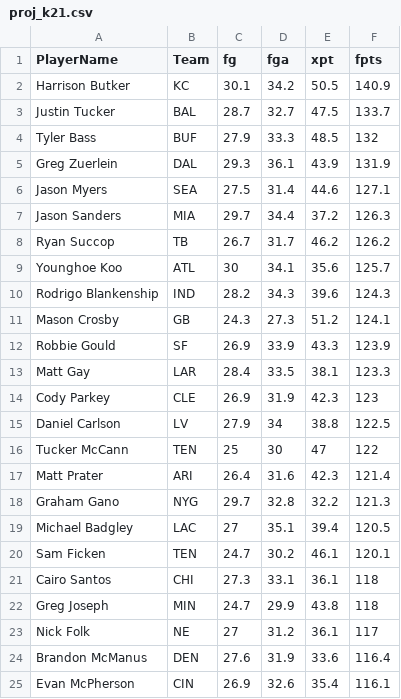
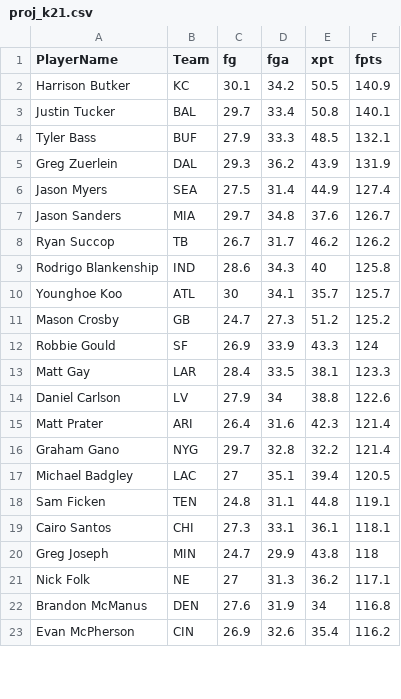
Before and after one commit to couthcommander/football-values, a CSV file: 2021/proj_k21.csv, drawn as a sheet; only a part is shown; the diff covers the shown part only.

```diff
--- a/2021/proj_k21.csv
+++ b/2021/proj_k21.csv
@@ -2,24 +2,22 @@ PlayerName,Team,fg,fga,xpt,fpts
 Harrison Butker,KC,30.1,34.2,50.5,140.9
-Justin Tucker,BAL,28.7,32.7,47.5,133.7
-Tyler Bass,BUF,27.9,33.3,48.5,132
-Greg Zuerlein,DAL,29.3,36.1,43.9,131.9
-Jason Myers,SEA,27.5,31.4,44.6,127.1
-Jason Sanders,MIA,29.7,34.4,37.2,126.3
+Justin Tucker,BAL,29.7,33.4,50.8,140.1
+Tyler Bass,BUF,27.9,33.3,48.5,132.1
+Greg Zuerlein,DAL,29.3,36.2,43.9,131.9
+Jason Myers,SEA,27.5,31.4,44.9,127.4
+Jason Sanders,MIA,29.7,34.8,37.6,126.7
 Ryan Succop,TB,26.7,31.7,46.2,126.2
-Younghoe Koo,ATL,30,34.1,35.6,125.7
-Rodrigo Blankenship,IND,28.2,34.3,39.6,124.3
-Mason Crosby,GB,24.3,27.3,51.2,124.1
-Robbie Gould,SF,26.9,33.9,43.3,123.9
+Rodrigo Blankenship,IND,28.6,34.3,40,125.8
+Younghoe Koo,ATL,30,34.1,35.7,125.7
+Mason Crosby,GB,24.7,27.3,51.2,125.2
+Robbie Gould,SF,26.9,33.9,43.3,124
 Matt Gay,LAR,28.4,33.5,38.1,123.3
-Cody Parkey,CLE,26.9,31.9,42.3,123
-Daniel Carlson,LV,27.9,34,38.8,122.5
-Tucker McCann,TEN,25,30,47,122
+Daniel Carlson,LV,27.9,34,38.8,122.6
 Matt Prater,ARI,26.4,31.6,42.3,121.4
-Graham Gano,NYG,29.7,32.8,32.2,121.3
+Graham Gano,NYG,29.7,32.8,32.2,121.4
 Michael Badgley,LAC,27,35.1,39.4,120.5
-Sam Ficken,TEN,24.7,30.2,46.1,120.1
-Cairo Santos,CHI,27.3,33.1,36.1,118
+Sam Ficken,TEN,24.8,31.1,44.8,119.1
+Cairo Santos,CHI,27.3,33.1,36.1,118.1
 Greg Joseph,MIN,24.7,29.9,43.8,118
-Nick Folk,NE,27,31.2,36.1,117
-Brandon McManus,DEN,27.6,31.9,33.6,116.4
-Evan McPherson,CIN,26.9,32.6,35.4,116.1
+Nick Folk,NE,27,31.3,36.2,117.1
+Brandon McManus,DEN,27.6,31.9,34,116.8
+Evan McPherson,CIN,26.9,32.6,35.4,116.2
```
Also changed, not shown: 3 added rows, 1 removed row and 18 edited cells elsewhere in this file, 2021/proj_qb21.csv, 2021/proj_rb21.csv, 2 other files.
